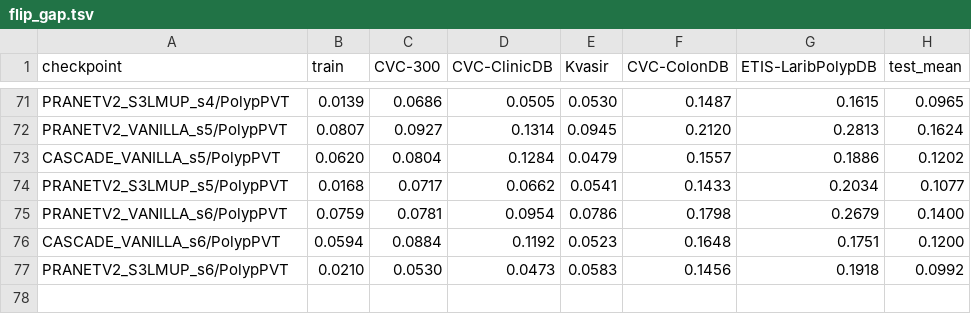
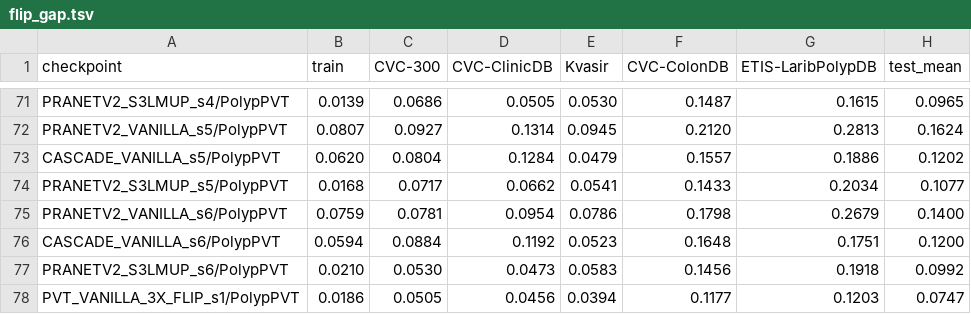
Before and after one commit to Yassinesr/Polyp-PVT, a TSV file: flip_gap.tsv, drawn as a sheet; only a part is shown, gaps mark what is left out; the diff names each change by its address in the sheet, - before the commit and + after, or states it on an @@ line.

```diff
--- a/flip_gap.tsv
+++ b/flip_gap.tsv
+row 78: PVT_VANILLA_3X_FLIP_s1/PolypPVT | 0.0186 | 0.0505 | 0.0456 | 0.0394 | 0.1177 | 0.1203 | 0.0747
```
